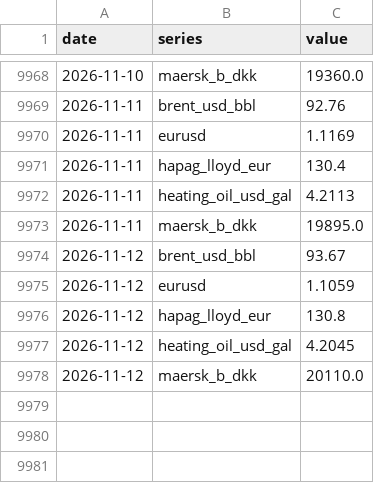
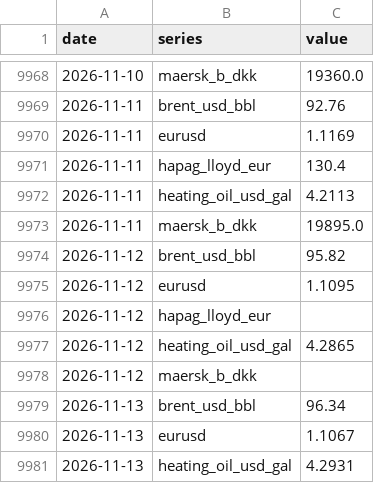
Before and after one commit to narrowsproject-boop/Narrows, a CSV file: data/clean/markets.csv, drawn as a sheet; only a part is shown, gaps mark what is left out.

```diff
--- a/data/clean/markets.csv
+++ b/data/clean/markets.csv
@@ -9973,6 +9973,9 @@ date,series,value
 2026-11-11,maersk_b_dkk,19895.0
-2026-11-12,brent_usd_bbl,93.67
-2026-11-12,eurusd,1.1059
-2026-11-12,hapag_lloyd_eur,130.8
-2026-11-12,heating_oil_usd_gal,4.2045
-2026-11-12,maersk_b_dkk,20110.0
+2026-11-12,brent_usd_bbl,95.82
+2026-11-12,eurusd,1.1095
+2026-11-12,hapag_lloyd_eur,
+2026-11-12,heating_oil_usd_gal,4.2865
+2026-11-12,maersk_b_dkk,
+2026-11-13,brent_usd_bbl,96.34
+2026-11-13,eurusd,1.1067
+2026-11-13,heating_oil_usd_gal,4.2931
```
Also changed, not shown: data/clean/bunker.csv, data/clean/portwatch_ports.csv, 5 other files.
